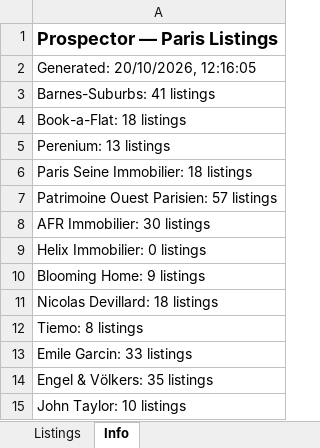
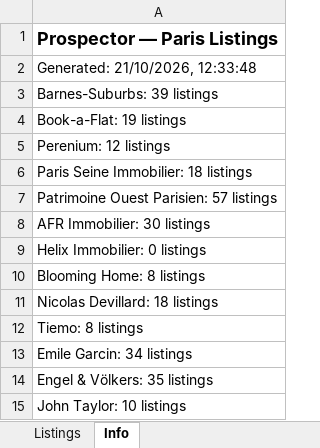
Before and after one commit to YFIP/House-Search-Agent, an Excel workbook: listings.xlsx, sheet Info, drawn as a sheet; only a part is shown; values as stored, in another font and other column widths than the file's, no borders; the diff covers the shown part only; the diff names each change by its address in the sheet, - before the commit and + after, or states it on an @@ line.

```diff
--- a/listings.xlsx (sheet Info)
+++ b/listings.xlsx (sheet Info)
-A2: Generated: 20/10/2026, 12:16:05
+A2: Generated: 21/10/2026, 12:33:48
-A3: Barnes-Suburbs: 41 listings
+A3: Barnes-Suburbs: 39 listings
-A4: Book-a-Flat: 18 listings
+A4: Book-a-Flat: 19 listings
-A5: Perenium: 13 listings
+A5: Perenium: 12 listings
-A10: Blooming Home: 9 listings
+A10: Blooming Home: 8 listings
-A13: Emile Garcin: 33 listings
+A13: Emile Garcin: 34 listings
```
Also changed, not shown: 1 added row, 1 removed row and 9 edited cells elsewhere in this sheet, sheet Listings, listings-sale.xlsx, 1 other file.
